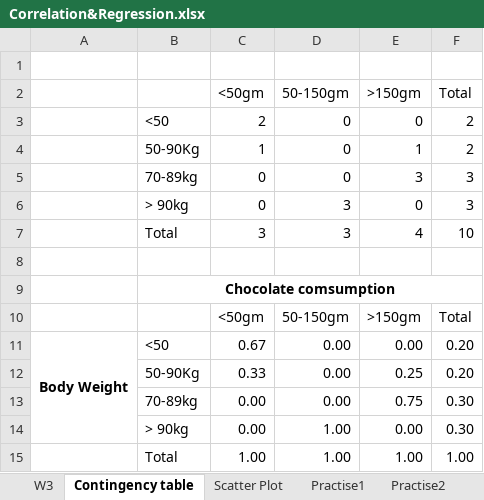
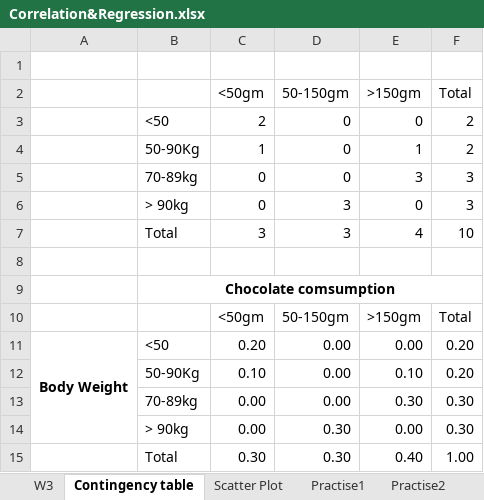
Before and after one commit to akchaudhary57/Job-Ready-Data-Analyst-Course-in-90-Days, an Excel workbook: DA using R/W2/Correlation&Regression.xlsx, sheet Contingency table, drawn as a sheet; values as stored, in another font and other column widths than the file's, no borders; removed rows and columns are numbered as before the commit, all else as after; the diff names each change by its address in the sheet, - before the commit and + after, or states it on an @@ line.

Commit message:
Excel, Python and R files added

```diff
--- a/DA using R/W2/Correlation&Regression.xlsx (sheet Contingency table)
+++ b/DA using R/W2/Correlation&Regression.xlsx (sheet Contingency table)
-C11 (<50gm): 0.67
+C11 (<50gm): 0.20
-C12 (<50gm): 0.33
+C12 (<50gm): 0.10
-E12 (>150gm): 0.25
+E12 (>150gm): 0.10
-E13 (>150gm): 0.75
+E13 (>150gm): 0.30
-D14 (50-150gm): 1.00
+D14 (50-150gm): 0.30
-row 15:  | Total | 1.00 | 1.00 | 1.00 | 1.00
+row 15:  | Total | 0.30 | 0.30 | 0.40 | 1.00
```
Also changed, not shown: formulas that keep their value, 13 other files.
